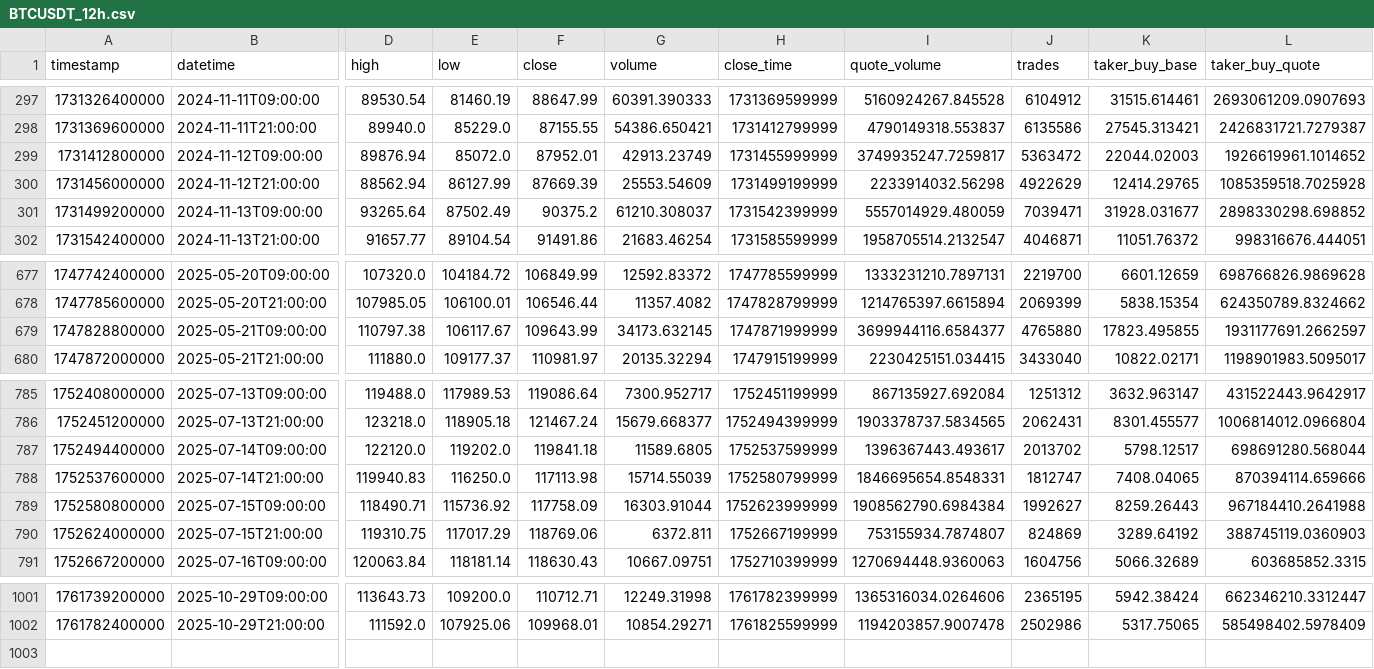
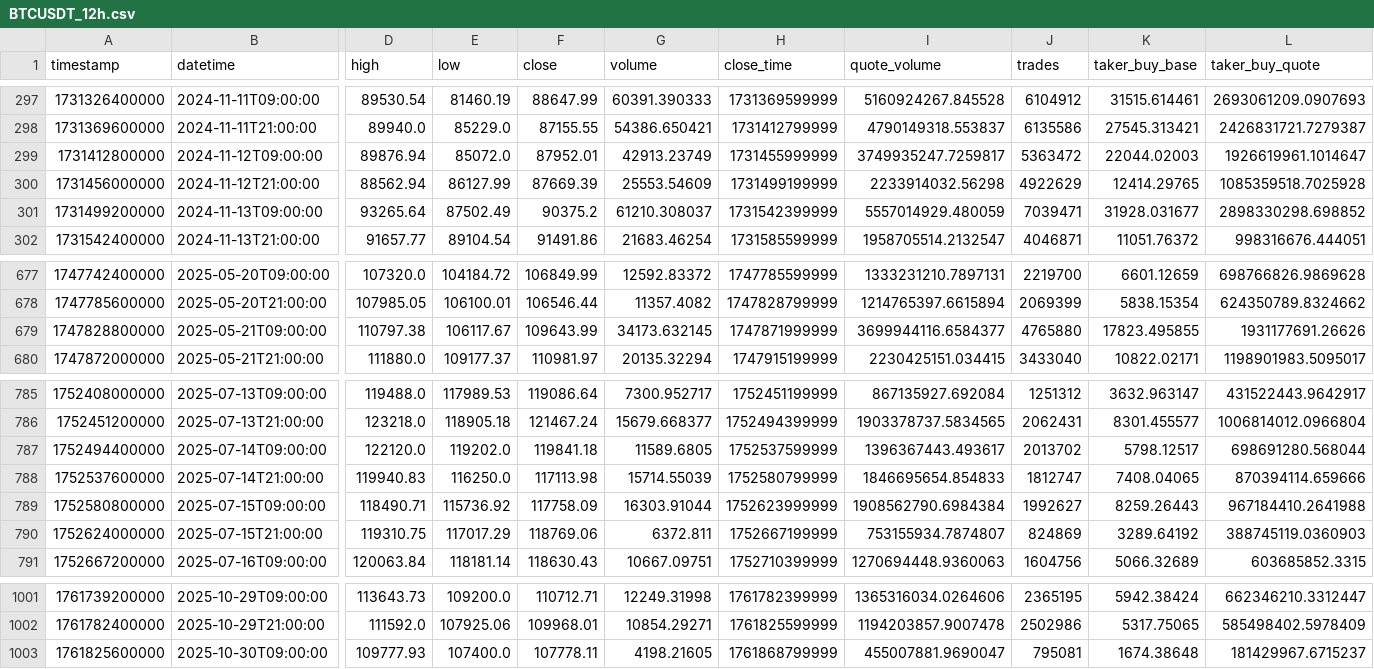
Before and after one commit to LautaroIbanez/Black_Trade, a CSV file: data/ohlcv/BTCUSDT_12h.csv, drawn as a sheet; only a part is shown, gaps mark what is left out; rows hold the shown columns only; the diff names each change by its address in the sheet, - before the commit and + after, or states it on an @@ line.

```diff
--- a/data/ohlcv/BTCUSDT_12h.csv
+++ b/data/ohlcv/BTCUSDT_12h.csv
-L299 (taker_buy_quote): 1926619961.1014652
+L299 (taker_buy_quote): 1926619961.1014647
-L679 (taker_buy_quote): 1931177691.2662597
+L679 (taker_buy_quote): 1931177691.26626
-I788 (quote_volume): 1846695654.8548331
+I788 (quote_volume): 1846695654.854833
+row 1003: 1761825600000 | 2025-10-30T09:00:00 | 109777.93 | 107400.0 | 107778.11 | 4198.21605 | 1761868799999 | 455007881.9690047 | 795081 | 1674.38648 | 181429967.6715237
```
Also changed, not shown: data/ohlcv/BTCUSDT_15m.csv, data/ohlcv/BTCUSDT_2h.csv, 19 other files.
